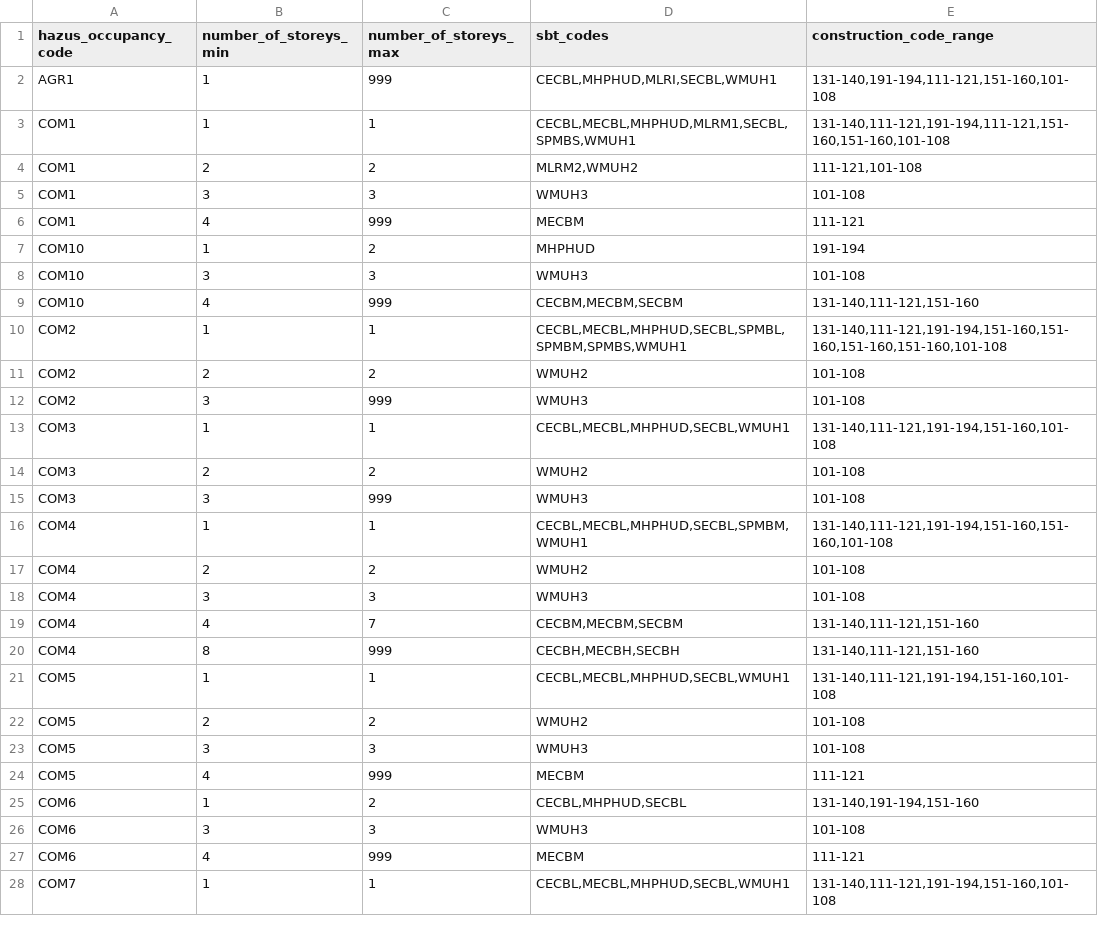
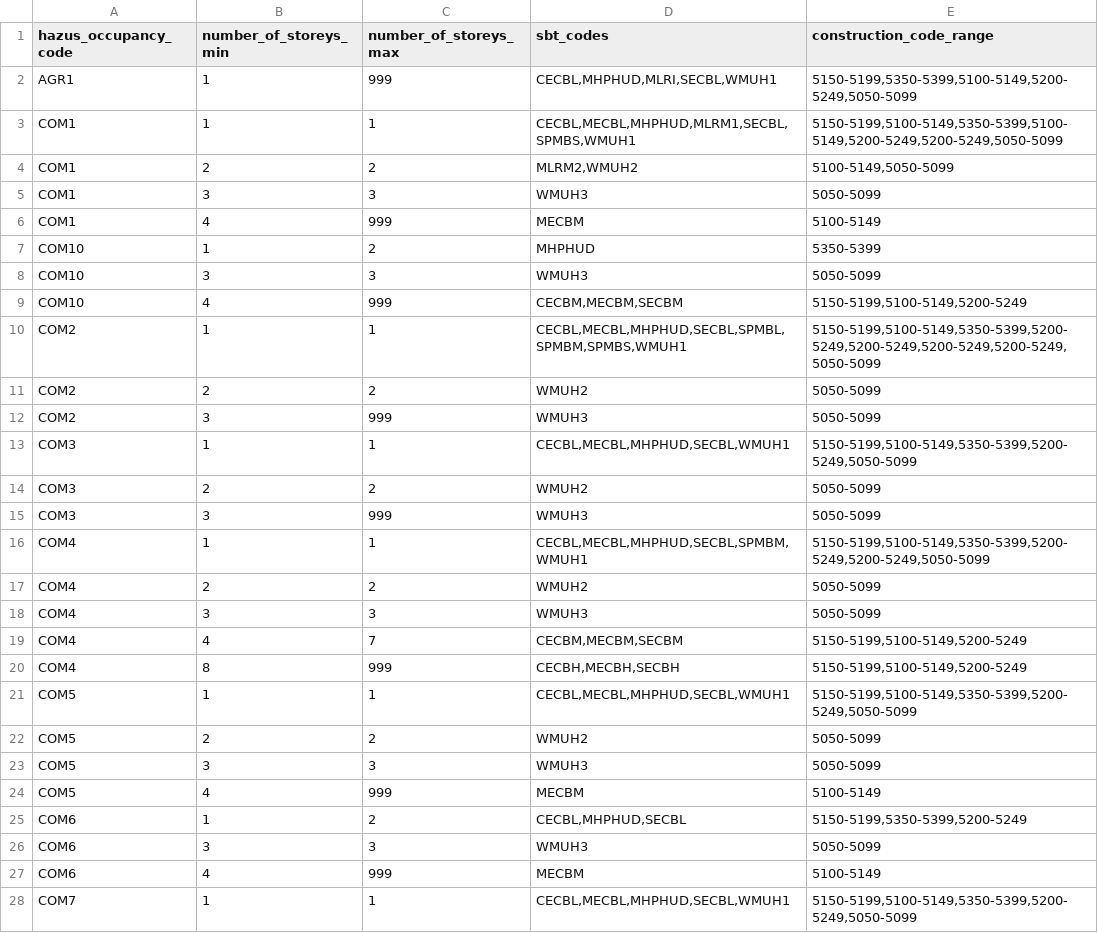
Before and after one commit to joemoorhouse/physrisk, a CSV file: src/physrisk/data/static/vulnerability/oed_hazus/occ_to_sbt.csv, drawn as a sheet; only a part is shown; the diff covers the shown part only.

```diff
--- a/src/physrisk/data/static/vulnerability/oed_hazus/occ_to_sbt.csv
+++ b/src/physrisk/data/static/vulnerability/oed_hazus/occ_to_sbt.csv
@@ -1,28 +1,28 @@
 hazus_occupancy_code,number_of_storeys_min,number_of_storeys_max,sbt_codes,construction_code_range
-AGR1,1,999,"CECBL,MHPHUD,MLRI,SECBL,WMUH1","131-140,191-194,111-121,151-160,101-108"
-COM1,1,1,"CECBL,MECBL,MHPHUD,MLRM1,SECBL,SPMBS,WMUH1","131-140,111-121,191-194,111-121,151-160,151-160,101-108"
-COM1,2,2,"MLRM2,WMUH2","111-121,101-108"
-COM1,3,3,WMUH3,101-108
-COM1,4,999,MECBM,111-121
-COM10,1,2,MHPHUD,191-194
-COM10,3,3,WMUH3,101-108
-COM10,4,999,"CECBM,MECBM,SECBM","131-140,111-121,151-160"
-COM2,1,1,"CECBL,MECBL,MHPHUD,SECBL,SPMBL,SPMBM,SPMBS,WMUH1","131-140,111-121,191-194,151-160,151-160,151-160,151-160,101-108"
-COM2,2,2,WMUH2,101-108
-COM2,3,999,WMUH3,101-108
-COM3,1,1,"CECBL,MECBL,MHPHUD,SECBL,WMUH1","131-140,111-121,191-194,151-160,101-108"
-COM3,2,2,WMUH2,101-108
-COM3,3,999,WMUH3,101-108
-COM4,1,1,"CECBL,MECBL,MHPHUD,SECBL,SPMBM,WMUH1","131-140,111-121,191-194,151-160,151-160,101-108"
-COM4,2,2,WMUH2,101-108
-COM4,3,3,WMUH3,101-108
-COM4,4,7,"CECBM,MECBM,SECBM","131-140,111-121,151-160"
-COM4,8,999,"CECBH,MECBH,SECBH","131-140,111-121,151-160"
-COM5,1,1,"CECBL,MECBL,MHPHUD,SECBL,WMUH1","131-140,111-121,191-194,151-160,101-108"
-COM5,2,2,WMUH2,101-108
-COM5,3,3,WMUH3,101-108
-COM5,4,999,MECBM,111-121
-COM6,1,2,"CECBL,MHPHUD,SECBL","131-140,191-194,151-160"
-COM6,3,3,WMUH3,101-108
-COM6,4,999,MECBM,111-121
-COM7,1,1,"CECBL,MECBL,MHPHUD,SECBL,WMUH1","131-140,111-121,191-194,151-160,101-108"
+AGR1,1,999,"CECBL,MHPHUD,MLRI,SECBL,WMUH1","5150-5199,5350-5399,5100-5149,5200-5249,5050-5099"
+COM1,1,1,"CECBL,MECBL,MHPHUD,MLRM1,SECBL,SPMBS,WMUH1","5150-5199,5100-5149,5350-5399,5100-5149,5200-5249,5200-5249,5050-5099"
+COM1,2,2,"MLRM2,WMUH2","5100-5149,5050-5099"
+COM1,3,3,WMUH3,5050-5099
+COM1,4,999,MECBM,5100-5149
+COM10,1,2,MHPHUD,5350-5399
+COM10,3,3,WMUH3,5050-5099
+COM10,4,999,"CECBM,MECBM,SECBM","5150-5199,5100-5149,5200-5249"
+COM2,1,1,"CECBL,MECBL,MHPHUD,SECBL,SPMBL,SPMBM,SPMBS,WMUH1","5150-5199,5100-5149,5350-5399,5200-5249,5200-5249,5200-5249,5200-5249,5050-5099"
+COM2,2,2,WMUH2,5050-5099
+COM2,3,999,WMUH3,5050-5099
+COM3,1,1,"CECBL,MECBL,MHPHUD,SECBL,WMUH1","5150-5199,5100-5149,5350-5399,5200-5249,5050-5099"
+COM3,2,2,WMUH2,5050-5099
+COM3,3,999,WMUH3,5050-5099
+COM4,1,1,"CECBL,MECBL,MHPHUD,SECBL,SPMBM,WMUH1","5150-5199,5100-5149,5350-5399,5200-5249,5200-5249,5050-5099"
+COM4,2,2,WMUH2,5050-5099
+COM4,3,3,WMUH3,5050-5099
+COM4,4,7,"CECBM,MECBM,SECBM","5150-5199,5100-5149,5200-5249"
+COM4,8,999,"CECBH,MECBH,SECBH","5150-5199,5100-5149,5200-5249"
+COM5,1,1,"CECBL,MECBL,MHPHUD,SECBL,WMUH1","5150-5199,5100-5149,5350-5399,5200-5249,5050-5099"
+COM5,2,2,WMUH2,5050-5099
+COM5,3,3,WMUH3,5050-5099
+COM5,4,999,MECBM,5100-5149
+COM6,1,2,"CECBL,MHPHUD,SECBL","5150-5199,5350-5399,5200-5249"
+COM6,3,3,WMUH3,5050-5099
+COM6,4,999,MECBM,5100-5149
+COM7,1,1,"CECBL,MECBL,MHPHUD,SECBL,WMUH1","5150-5199,5100-5149,5350-5399,5200-5249,5050-5099"
```
Also changed, not shown: 68 edited cells elsewhere in this file, src/physrisk/data/static/vulnerability/oed_hazus/hazus_occ_desc.csv, src/physrisk/data/static/vulnerability/oed_hazus/oed_occ_to_hazus_occ.csv, 2 other files.
